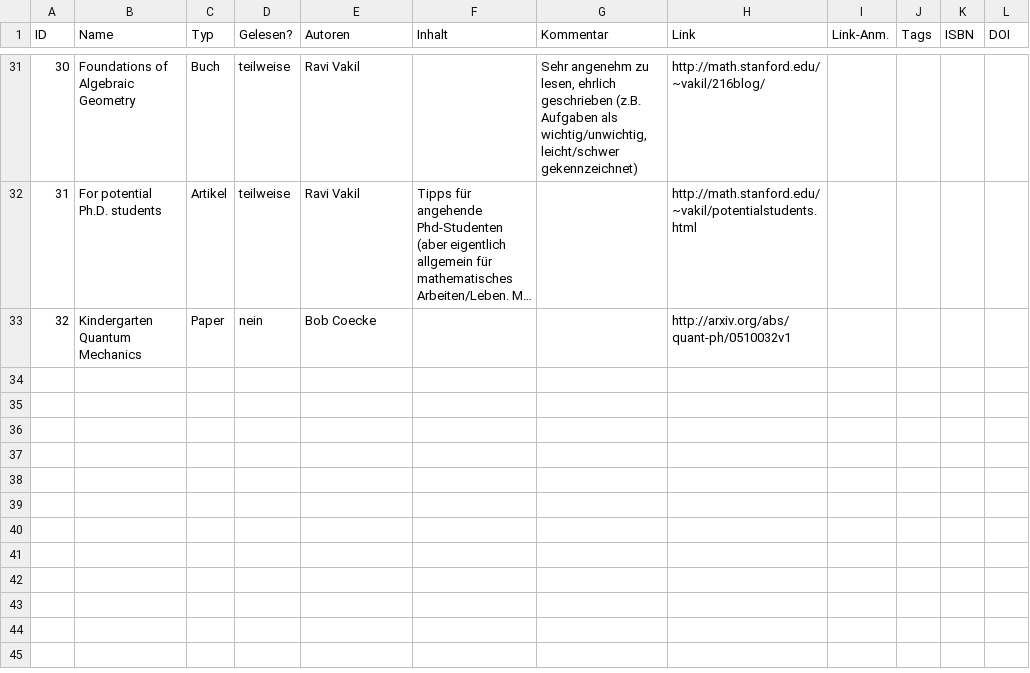
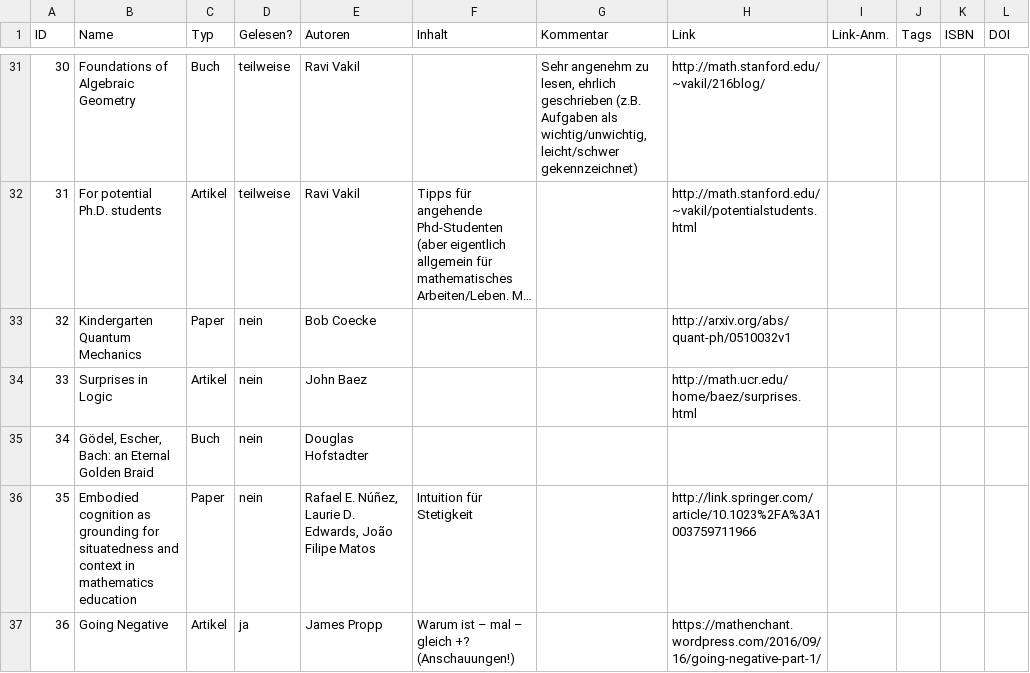
Before and after one commit to GraffL/graffl.github.io, a CSV file: Leseliste.csv, drawn as a sheet; only a part is shown, gaps mark what is left out; long unchanged cells end in …; the diff names each change by its address in the sheet, - before the commit and + after, or states it on an @@ line.

```diff
--- a/Leseliste.csv
+++ b/Leseliste.csv
+row 34: 33 | Surprises in Logic | Artikel | nein | John Baez |  |  | http://math.ucr.edu/home/baez/surprises.html
+row 35: 34 | Gödel, Escher, Bach: an Eternal Golden Braid | Buch | nein | Douglas Hofstadter
+row 36: 35 | Embodied cognition as grounding for situatedness and context in mathematics education | Paper | nein | Rafael E. Núñez, Laurie D. Edwards, João Filipe Matos | Intuition für Stetigkeit |  | http://link.springer.com/article/10.1023%2FA%3A1003759711966
+row 37: 36 | Going Negative | Artikel | ja | James Propp | Warum ist – mal – gleich +? (Anschauungen!) |  | https://mathenchant.wordpress.com/2016/09/16/going-negative-part-1/
```
Also changed, not shown: 1 other file.
